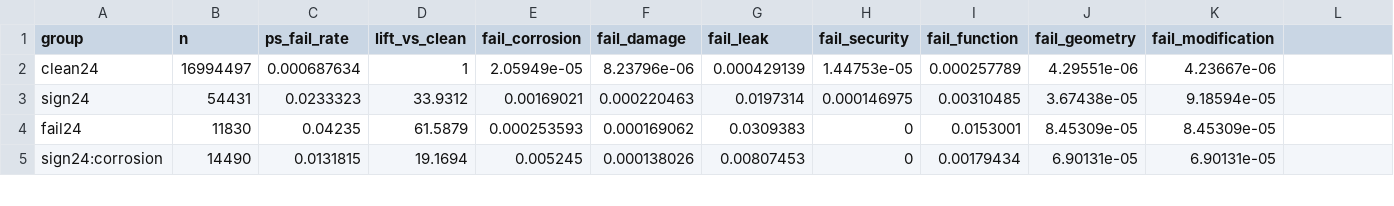
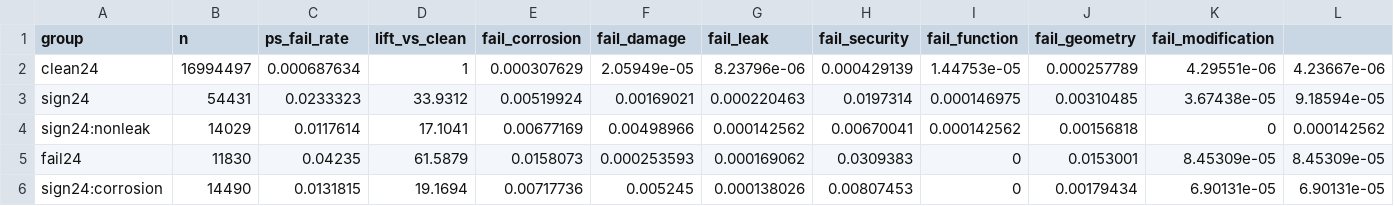
Before and after one commit to kino-6/steering-health-intelligence, a TSV file: data/mot_cause_breakdown.tsv, drawn as a sheet; only a part is shown; the diff covers the shown part only.

```diff
--- a/data/mot_cause_breakdown.tsv
+++ b/data/mot_cause_breakdown.tsv
@@ -1,5 +1,6 @@
 group	n	ps_fail_rate	lift_vs_clean	fail_corrosion	fail_damage	fail_leak	fail_security	fail_function	fail_geometry	fail_modification
-clean24	16994497	0.000687634	1	2.05949e-05	8.23796e-06	0.000429139	1.44753e-05	0.000257789	4.29551e-06	4.23667e-06
-sign24	54431	0.0233323	33.9312	0.00169021	0.000220463	0.0197314	0.000146975	0.00310485	3.67438e-05	9.18594e-05
-fail24	11830	0.04235	61.5879	0.000253593	0.000169062	0.0309383	0	0.0153001	8.45309e-05	8.45309e-05
-sign24:corrosion	14490	0.0131815	19.1694	0.005245	0.000138026	0.00807453	0	0.00179434	6.90131e-05	6.90131e-05
+clean24	16994497	0.000687634	1	0.000307629	2.05949e-05	8.23796e-06	0.000429139	1.44753e-05	0.000257789	4.29551e-06	4.23667e-06
+sign24	54431	0.0233323	33.9312	0.00519924	0.00169021	0.000220463	0.0197314	0.000146975	0.00310485	3.67438e-05	9.18594e-05
+sign24:nonleak	14029	0.0117614	17.1041	0.00677169	0.00498966	0.000142562	0.00670041	0.000142562	0.00156818	0	0.000142562
+fail24	11830	0.04235	61.5879	0.0158073	0.000253593	0.000169062	0.0309383	0	0.0153001	8.45309e-05	8.45309e-05
+sign24:corrosion	14490	0.0131815	19.1694	0.00717736	0.005245	0.000138026	0.00807453	0	0.00179434	6.90131e-05	6.90131e-05
```
Also changed, not shown: 26 edited cells elsewhere in this file, 5 other files.
